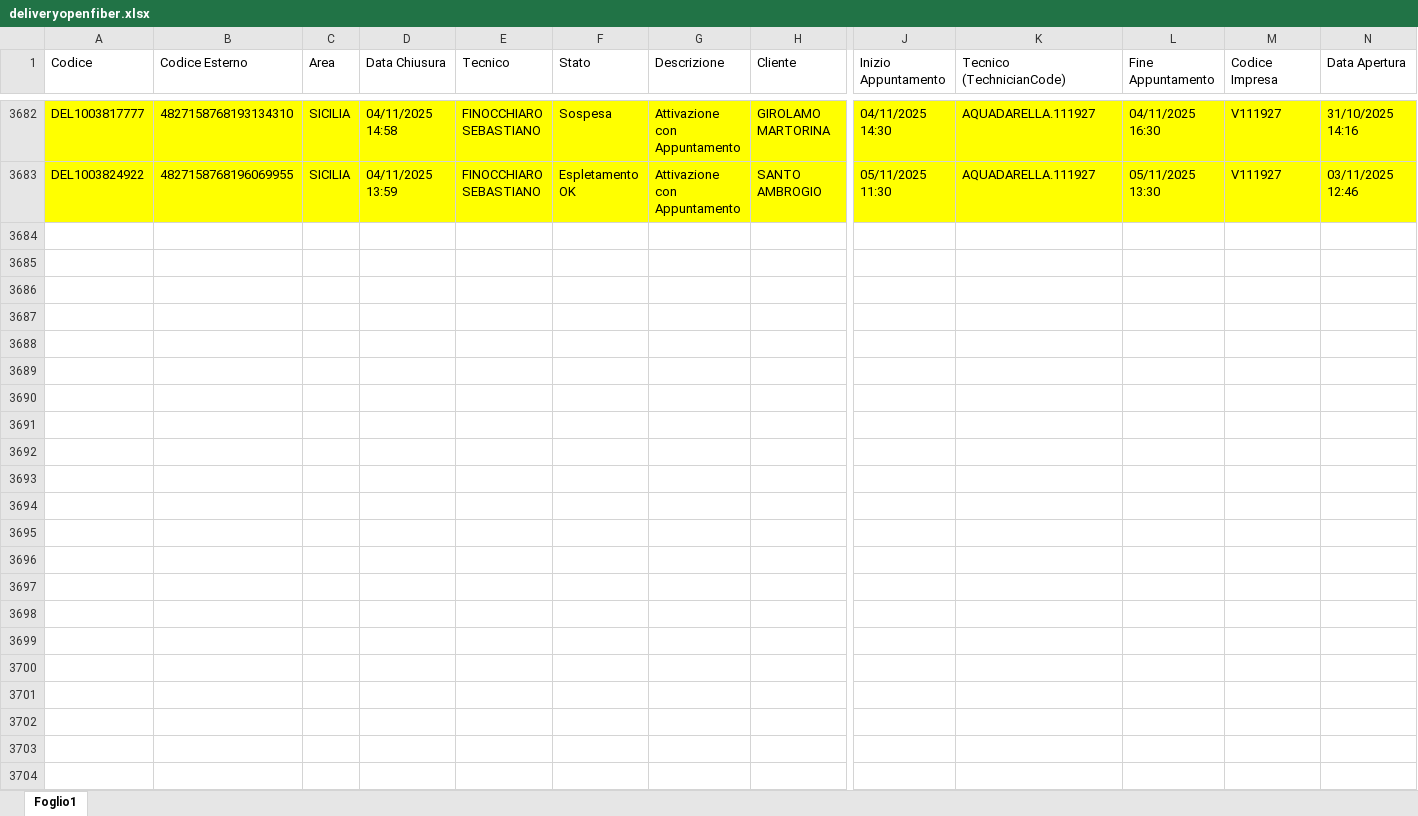
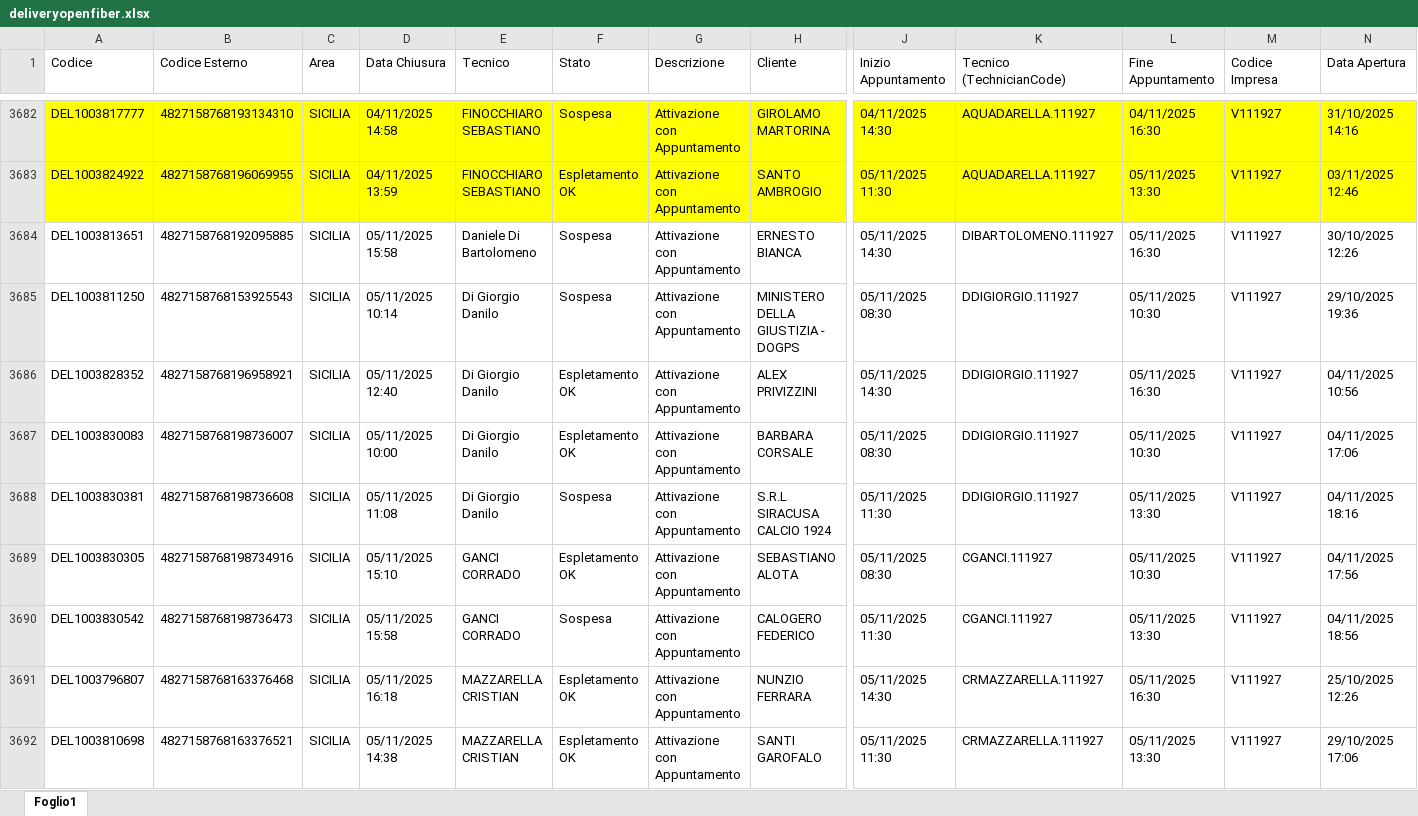
Before and after one commit to lbianco11197/Avanzamento-Delivery-OF, an Excel workbook: deliveryopenfiber.xlsx, sheet Foglio1, drawn as a sheet; only a part is shown, gaps mark what is left out; values as stored, in another font and other column widths than the file's, no borders; rows hold the shown columns only; the diff covers the shown part only; the diff names each change by its address in the sheet, - before the commit and + after, or states it on an @@ line.

Commit message:
Aggiornato deliveryopenfiber.xlsx da lbianco via Streamlit

```diff
--- a/deliveryopenfiber.xlsx (sheet Foglio1)
+++ b/deliveryopenfiber.xlsx (sheet Foglio1)
+row 3684: DEL1003813651 | 4827158768192095885 | SICILIA | 05/11/2025 15:58 | Daniele Di Bartolomeno | Sospesa | Attivazione con Appuntamento | ERNESTO BIANCA | 05/11/2025 14:30 | DIBARTOLOMENO.111927 | 05/11/2025 16:30 | V111927 | 30/10/2025 12:26
+row 3685: DEL1003811250 | 4827158768153925543 | SICILIA | 05/11/2025 10:14 | Di Giorgio Danilo | Sospesa | Attivazione con Appuntamento | MINISTERO DELLA GIUSTIZIA - DOGPS | 05/11/2025 08:30 | DDIGIORGIO.111927 | 05/11/2025 10:30 | V111927 | 29/10/2025 19:36
+row 3686: DEL1003828352 | 4827158768196958921 | SICILIA | 05/11/2025 12:40 | Di Giorgio Danilo | Espletamento OK | Attivazione con Appuntamento | ALEX PRIVIZZINI | 05/11/2025 14:30 | DDIGIORGIO.111927 | 05/11/2025 16:30 | V111927 | 04/11/2025 10:56
+row 3687: DEL1003830083 | 4827158768198736007 | SICILIA | 05/11/2025 10:00 | Di Giorgio Danilo | Espletamento OK | Attivazione con Appuntamento | BARBARA CORSALE | 05/11/2025 08:30 | DDIGIORGIO.111927 | 05/11/2025 10:30 | V111927 | 04/11/2025 17:06
+row 3688: DEL1003830381 | 4827158768198736608 | SICILIA | 05/11/2025 11:08 | Di Giorgio Danilo | Sospesa | Attivazione con Appuntamento | S.R.L SIRACUSA CALCIO 1924 | 05/11/2025 11:30 | DDIGIORGIO.111927 | 05/11/2025 13:30 | V111927 | 04/11/2025 18:16
+row 3689: DEL1003830305 | 4827158768198734916 | SICILIA | 05/11/2025 15:10 | GANCI CORRADO | Espletamento OK | Attivazione con Appuntamento | SEBASTIANO ALOTA | 05/11/2025 08:30 | CGANCI.111927 | 05/11/2025 10:30 | V111927 | 04/11/2025 17:56
+row 3690: DEL1003830542 | 4827158768198736473 | SICILIA | 05/11/2025 15:58 | GANCI CORRADO | Sospesa | Attivazione con Appuntamento | CALOGERO FEDERICO | 05/11/2025 11:30 | CGANCI.111927 | 05/11/2025 13:30 | V111927 | 04/11/2025 18:56
+row 3691: DEL1003796807 | 4827158768163376468 | SICILIA | 05/11/2025 16:18 | MAZZARELLA CRISTIAN | Espletamento OK | Attivazione con Appuntamento | NUNZIO FERRARA | 05/11/2025 14:30 | CRMAZZARELLA.111927 | 05/11/2025 16:30 | V111927 | 25/10/2025 12:26
+row 3692: DEL1003810698 | 4827158768163376521 | SICILIA | 05/11/2025 14:38 | MAZZARELLA CRISTIAN | Espletamento OK | Attivazione con Appuntamento | SANTI GAROFALO | 05/11/2025 11:30 | CRMAZZARELLA.111927 | 05/11/2025 13:30 | V111927 | 29/10/2025 17:06
```
Also changed, not shown: 31 added rows elsewhere in this sheet.
